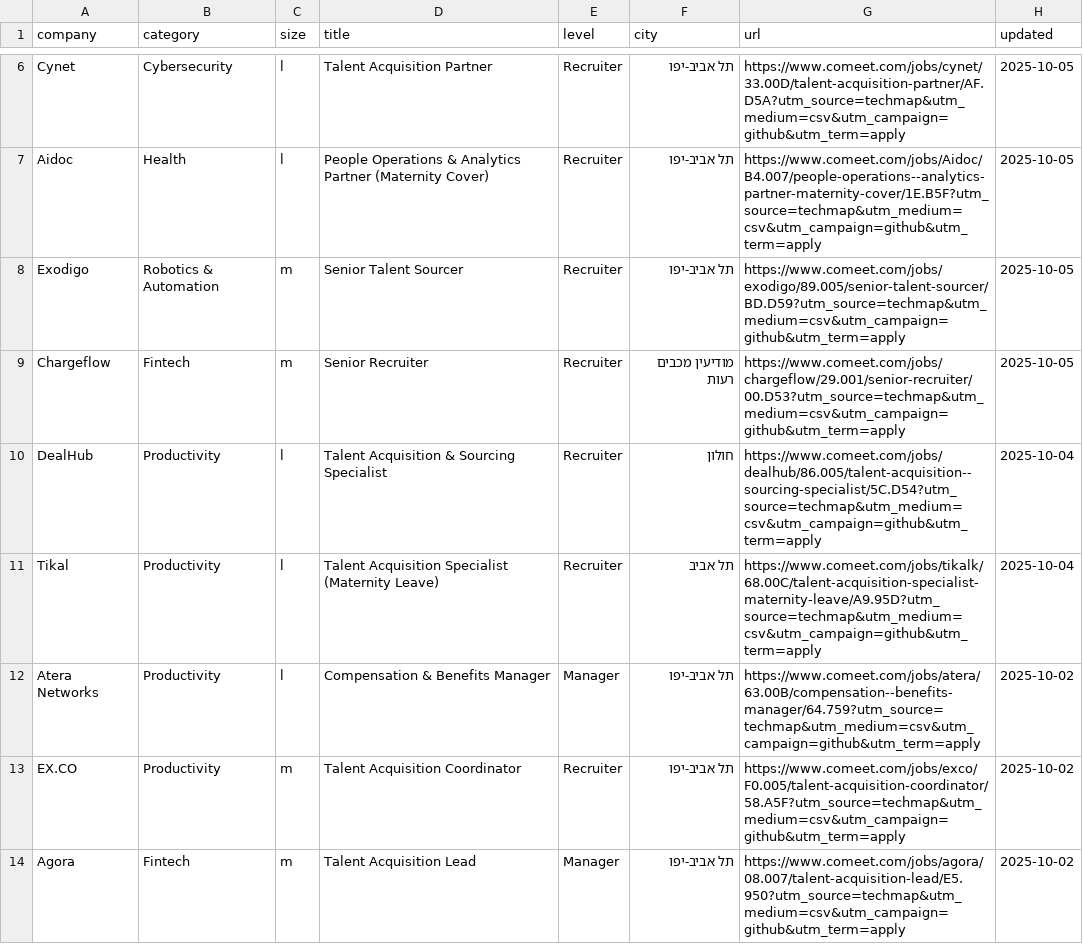
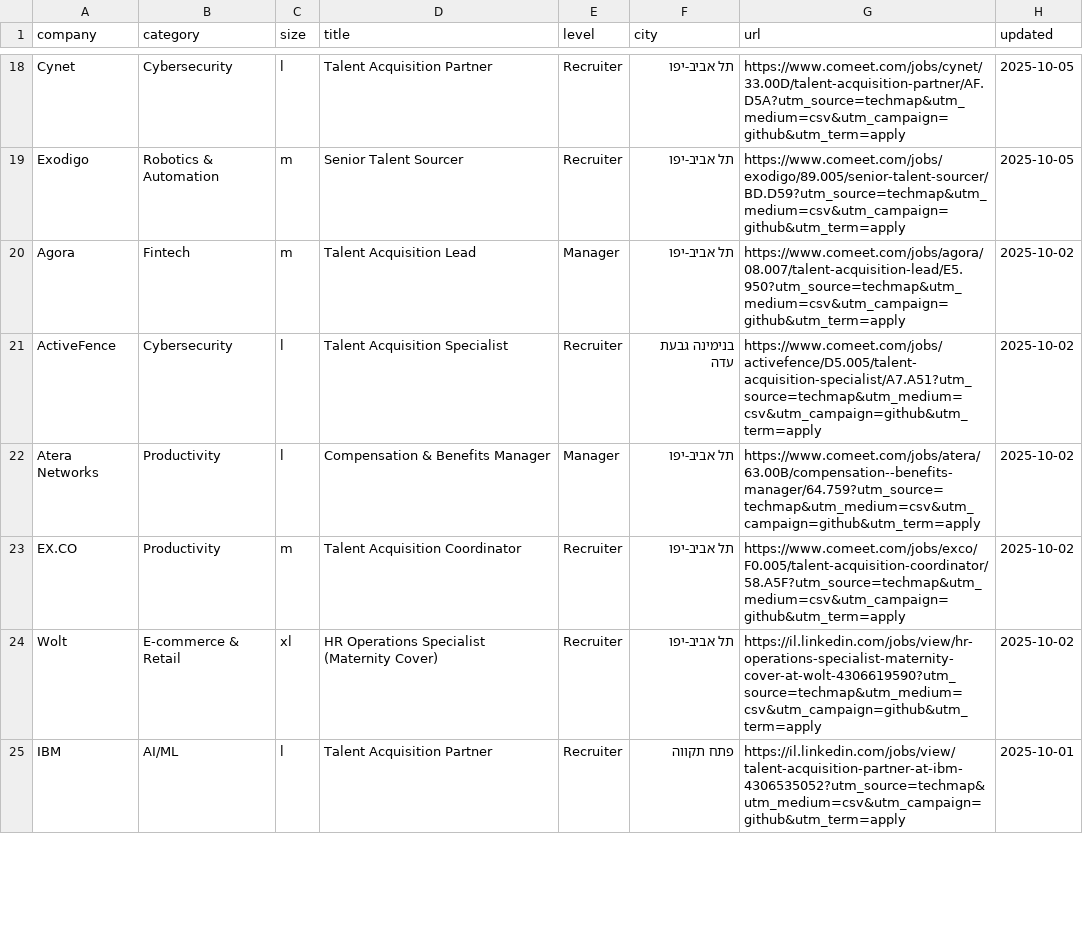
Before and after one commit to mluggy/techmap, a CSV file: jobs/hr.csv, drawn as a sheet; only a part is shown, gaps mark what is left out; the shorter side is filled out with more unchanged rows; the diff covers the shown part only.

```diff
--- a/jobs/hr.csv
+++ b/jobs/hr.csv
@@ -6,9 +18,6 @@
 "Cynet","Cybersecurity","l","Talent Acquisition Partner","Recruiter","תל אביב-יפו","https://www.comeet.com/jobs/cynet/33.00D/talent-acquisition-partner/AF.D5A?utm_source=techmap&utm_medium=csv&utm_campaign=github&utm_term=apply","2025-10-05"
-"Aidoc","Health","l","People Operations & Analytics Partner (Maternity Cover)","Recruiter","תל אביב-יפו","https://www.comeet.com/jobs/Aidoc/B4.007/people-operations--analytics-partner-maternity-cover/1E.B5F?utm_source=techmap&utm_medium=csv&utm_campaign=github&utm_term=apply","2025-10-05"
 "Exodigo","Robotics & Automation","m","Senior Talent Sourcer","Recruiter","תל אביב-יפו","https://www.comeet.com/jobs/exodigo/89.005/senior-talent-sourcer/BD.D59?utm_source=techmap&utm_medium=csv&utm_campaign=github&utm_term=apply","2025-10-05"
-"Chargeflow","Fintech","m","Senior Recruiter","Recruiter","מודיעין מכבים רעות","https://www.comeet.com/jobs/chargeflow/29.001/senior-recruiter/00.D53?utm_source=techmap&utm_medium=csv&utm_campaign=github&utm_term=apply","2025-10-05"
-"DealHub","Productivity","l","Talent Acquisition & Sourcing Specialist","Recruiter","חולון","https://www.comeet.com/jobs/dealhub/86.005/talent-acquisition--sourcing-specialist/5C.D54?utm_source=techmap&utm_medium=csv&utm_campaign=github&utm_term=apply","2025-10-04"
-"Tikal","Productivity","l","Talent Acquisition Specialist (Maternity Leave)","Recruiter","תל אביב","https://www.comeet.com/jobs/tikalk/68.00C/talent-acquisition-specialist-maternity-leave/A9.95D?utm_source=techmap&utm_medium=csv&utm_campaign=github&utm_term=apply","2025-10-04"
+"Agora","Fintech","m","Talent Acquisition Lead","Manager","תל אביב-יפו","https://www.comeet.com/jobs/agora/08.007/talent-acquisition-lead/E5.950?utm_source=techmap&utm_medium=csv&utm_campaign=github&utm_term=apply","2025-10-02"
+"ActiveFence","Cybersecurity","l","Talent Acquisition Specialist","Recruiter","בנימינה גבעת עדה","https://www.comeet.com/jobs/activefence/D5.005/talent-acquisition-specialist/A7.A51?utm_source=techmap&utm_medium=csv&utm_campaign=github&utm_term=apply","2025-10-02"
 "Atera Networks","Productivity","l","Compensation & Benefits Manager","Manager","תל אביב-יפו","https://www.comeet.com/jobs/atera/63.00B/compensation--benefits-manager/64.759?utm_source=techmap&utm_medium=csv&utm_campaign=github&utm_term=apply","2025-10-02"
 "EX.CO","Productivity","m","Talent Acquisition Coordinator","Recruiter","תל אביב-יפו","https://www.comeet.com/jobs/exco/F0.005/talent-acquisition-coordinator/58.A5F?utm_source=techmap&utm_medium=csv&utm_campaign=github&utm_term=apply","2025-10-02"
-"Agora","Fintech","m","Talent Acquisition Lead","Manager","תל אביב-יפו","https://www.comeet.com/jobs/agora/08.007/talent-acquisition-lead/E5.950?utm_source=techmap&utm_medium=csv&utm_campaign=github&utm_term=apply","2025-10-02"
```
Also changed, not shown: 13 added rows, 7 removed rows, 3 moved rows and 2 edited cells elsewhere in this file, jobs/admin.csv, jobs/devops.csv, 16 other files.
